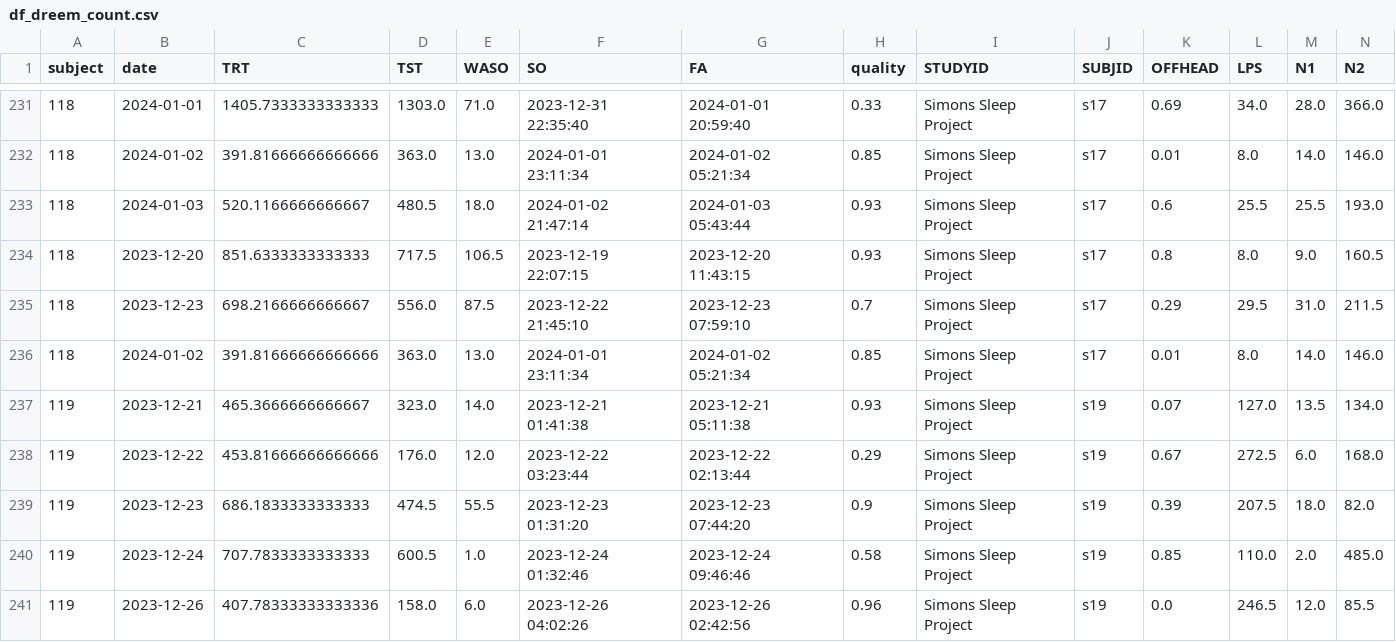
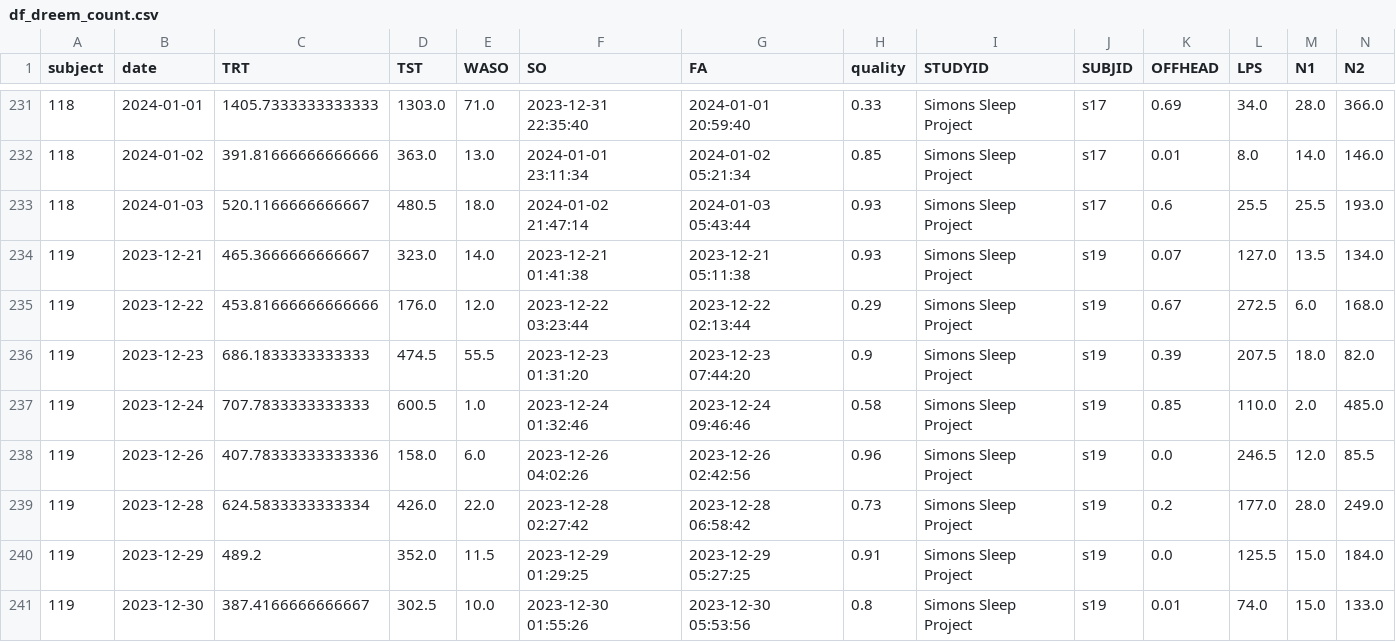
Before and after one commit to Micha098/SSP_manuscript, a CSV file: dfs/df_dreem_count.csv, drawn as a sheet; only a part is shown, gaps mark what is left out; the shorter side is filled out with more unchanged rows; rows hold the shown columns only; the diff names each change by its address in the sheet, - before the commit and + after, or states it on an @@ line.

Commit message:
Add files via upload

```diff
--- a/dfs/df_dreem_count.csv
+++ b/dfs/df_dreem_count.csv
-row 234: 118 | 2023-12-20 | 851.6333333333333 | 717.5 | 106.5 | 2023-12-19 22:07:15 | 2023-12-20 11:43:15 | 0.93 | Simons Sleep Project | s17 | 0.8 | 8.0 | 9.0 | 160.5
-row 235: 118 | 2023-12-23 | 698.2166666666667 | 556.0 | 87.5 | 2023-12-22 21:45:10 | 2023-12-23 07:59:10 | 0.7 | Simons Sleep Project | s17 | 0.29 | 29.5 | 31.0 | 211.5
-row 236: 118 | 2024-01-02 | 391.81666666666666 | 363.0 | 13.0 | 2024-01-01 23:11:34 | 2024-01-02 05:21:34 | 0.85 | Simons Sleep Project | s17 | 0.01 | 8.0 | 14.0 | 146.0
```
